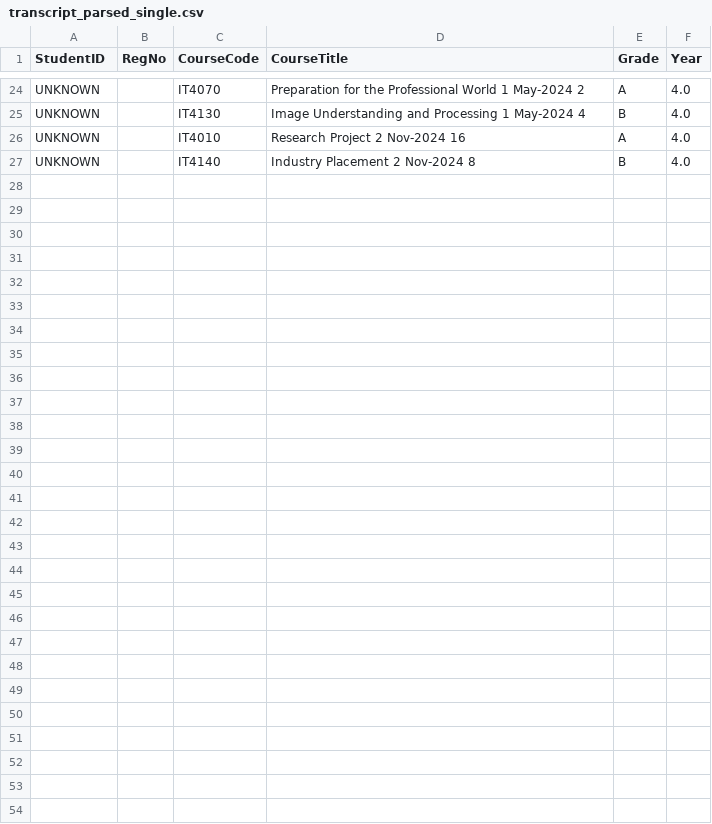
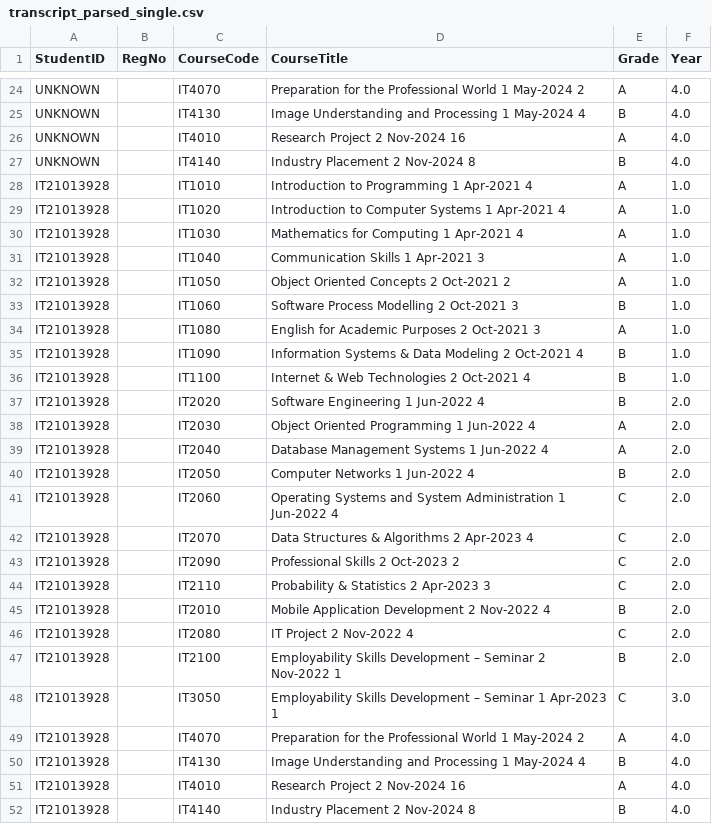
Before and after one commit to Industry-Academia-SkillBridge-Research/Transcript-Based-Skill-Validation, a CSV file: backend/output/transcript_parsed_single.csv, drawn as a sheet; only a part is shown, gaps mark what is left out.

```diff
--- a/backend/output/transcript_parsed_single.csv
+++ b/backend/output/transcript_parsed_single.csv
@@ -27 +27,26 @@ UNKNOWN,,IT4010,Research Project 2 Nov-2024 16,A,4.0
 UNKNOWN,,IT4140,Industry Placement 2 Nov-2024 8,B,4.0
+IT21013928,,IT1010,Introduction to Programming 1 Apr-2021 4,A,1.0
+IT21013928,,IT1020,Introduction to Computer Systems 1 Apr-2021 4,A,1.0
+IT21013928,,IT1030,Mathematics for Computing 1 Apr-2021 4,A,1.0
+IT21013928,,IT1040,Communication Skills 1 Apr-2021 3,A,1.0
+IT21013928,,IT1050,Object Oriented Concepts 2 Oct-2021 2,A,1.0
+IT21013928,,IT1060,Software Process Modelling 2 Oct-2021 3,B,1.0
+IT21013928,,IT1080,English for Academic Purposes 2 Oct-2021 3,A,1.0
+IT21013928,,IT1090,Information Systems & Data Modeling 2 Oct-2021 4,B,1.0
+IT21013928,,IT1100,Internet & Web Technologies 2 Oct-2021 4,B,1.0
+IT21013928,,IT2020,Software Engineering 1 Jun-2022 4,B,2.0
+IT21013928,,IT2030,Object Oriented Programming 1 Jun-2022 4,A,2.0
+IT21013928,,IT2040,Database Management Systems 1 Jun-2022 4,A,2.0
+IT21013928,,IT2050,Computer Networks 1 Jun-2022 4,B,2.0
+IT21013928,,IT2060,Operating Systems and System Administration 1 Jun-2022 4,C,2.0
+IT21013928,,IT2070,Data Structures & Algorithms 2 Apr-2023 4,C,2.0
+IT21013928,,IT2090,Professional Skills 2 Oct-2023 2,C,2.0
+IT21013928,,IT2110,Probability & Statistics 2 Apr-2023 3,C,2.0
+IT21013928,,IT2010,Mobile Application Development 2 Nov-2022 4,B,2.0
+IT21013928,,IT2080,IT Project 2 Nov-2022 4,C,2.0
+IT21013928,,IT2100,Employability Skills Development – Seminar 2 Nov-2022 1,B,2.0
+IT21013928,,IT3050,Employability Skills Development – Seminar 1 Apr-2023 1,C,3.0
+IT21013928,,IT4070,Preparation for the Professional World 1 May-2024 2,A,4.0
+IT21013928,,IT4130,Image Understanding and Processing 1 May-2024 4,B,4.0
+IT21013928,,IT4010,Research Project 2 Nov-2024 16,A,4.0
+IT21013928,,IT4140,Industry Placement 2 Nov-2024 8,B,4.0
```
Also changed, not shown: backend/output/skill_profile_IT21013928.csv, backend/output/skill_profile_parsed_single.csv, 2 other files.
